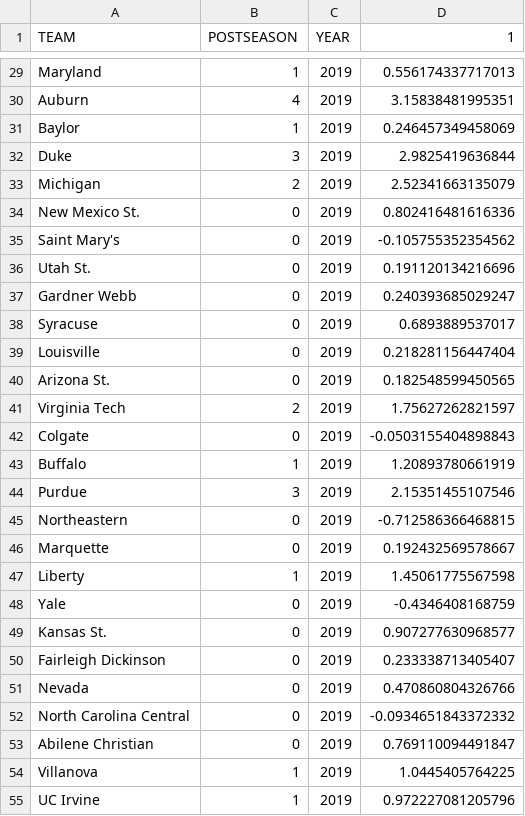
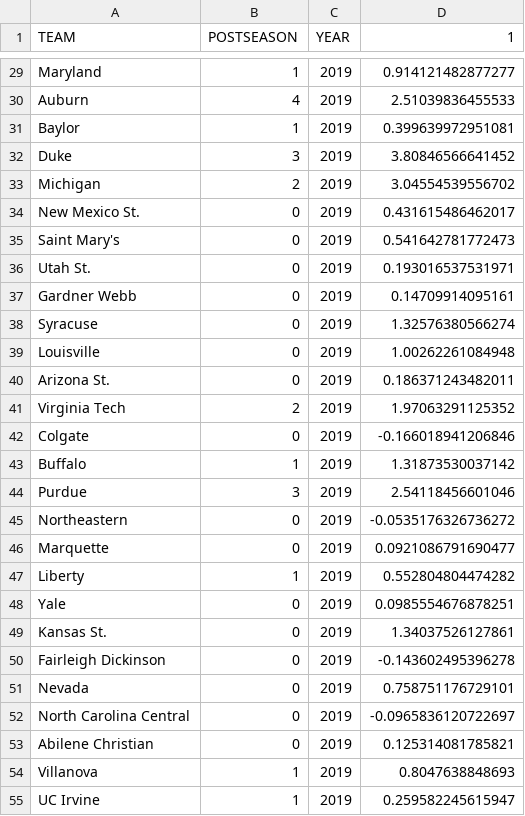
Before and after one commit to rhardis/7406_cbb, a CSV file: ridge_predictions.csv, drawn as a sheet; only a part is shown, gaps mark what is left out; the diff covers the shown part only.

```diff
--- a/ridge_predictions.csv
+++ b/ridge_predictions.csv
@@ -29,27 +29,27 @@
-"Maryland",1,2019,0.556174337717013
-"Auburn",4,2019,3.15838481995351
-"Baylor",1,2019,0.246457349458069
-"Duke",3,2019,2.9825419636844
-"Michigan",2,2019,2.52341663135079
-"New Mexico St.",0,2019,0.802416481616336
-"Saint Mary's",0,2019,-0.105755352354562
-"Utah St.",0,2019,0.191120134216696
-"Gardner Webb",0,2019,0.240393685029247
-"Syracuse",0,2019,0.6893889537017
-"Louisville",0,2019,0.218281156447404
-"Arizona St.",0,2019,0.182548599450565
-"Virginia Tech",2,2019,1.75627262821597
-"Colgate",0,2019,-0.0503155404898843
-"Buffalo",1,2019,1.20893780661919
-"Purdue",3,2019,2.15351455107546
-"Northeastern",0,2019,-0.712586366468815
-"Marquette",0,2019,0.192432569578667
-"Liberty",1,2019,1.45061775567598
-"Yale",0,2019,-0.4346408168759
-"Kansas St.",0,2019,0.907277630968577
-"Fairleigh Dickinson",0,2019,0.233338713405407
-"Nevada",0,2019,0.470860804326766
-"North Carolina Central",0,2019,-0.0934651843372332
-"Abilene Christian",0,2019,0.769110094491847
-"Villanova",1,2019,1.0445405764225
-"UC Irvine",1,2019,0.972227081205796
+"Maryland",1,2019,0.914121482877277
+"Auburn",4,2019,2.51039836455533
+"Baylor",1,2019,0.399639972951081
+"Duke",3,2019,3.80846566641452
+"Michigan",2,2019,3.04554539556702
+"New Mexico St.",0,2019,0.431615486462017
+"Saint Mary's",0,2019,0.541642781772473
+"Utah St.",0,2019,0.193016537531971
+"Gardner Webb",0,2019,0.14709914095161
+"Syracuse",0,2019,1.32576380566274
+"Louisville",0,2019,1.00262261084948
+"Arizona St.",0,2019,0.186371243482011
+"Virginia Tech",2,2019,1.97063291125352
+"Colgate",0,2019,-0.166018941206846
+"Buffalo",1,2019,1.31873530037142
+"Purdue",3,2019,2.54118456601046
+"Northeastern",0,2019,-0.0535176326736272
+"Marquette",0,2019,0.0921086791690477
+"Liberty",1,2019,0.552804804474282
+"Yale",0,2019,0.0985554676878251
+"Kansas St.",0,2019,1.34037526127861
+"Fairleigh Dickinson",0,2019,-0.143602495396278
+"Nevada",0,2019,0.758751176729101
+"North Carolina Central",0,2019,-0.0965836120722697
+"Abilene Christian",0,2019,0.125314081785821
+"Villanova",1,2019,0.8047638848693
+"UC Irvine",1,2019,0.259582245615947
```
Also changed, not shown: 41 edited cells elsewhere in this file, 8 other files.
